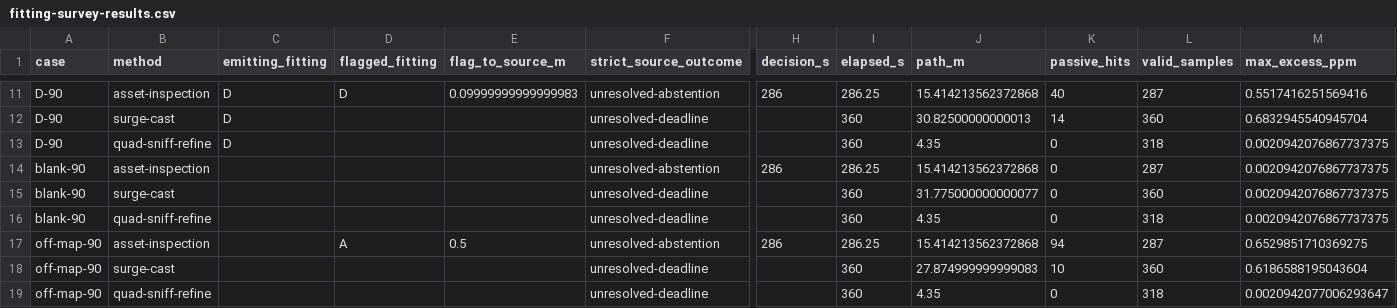
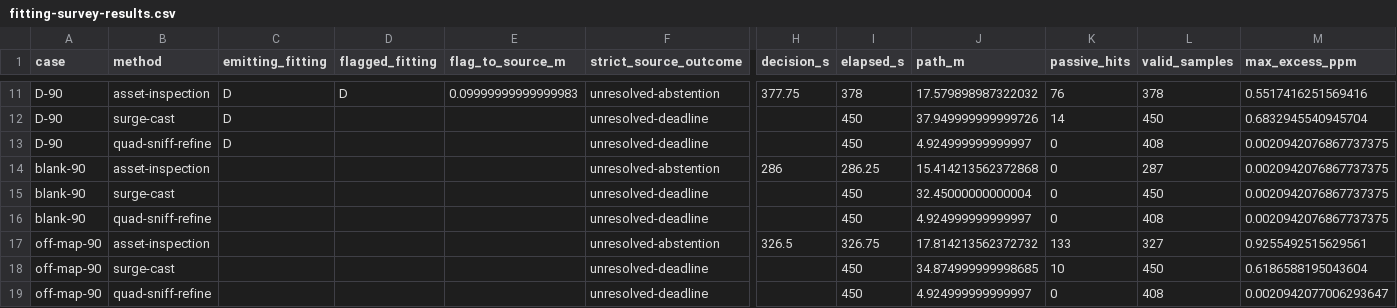
Before and after one commit to cona8888/Plumnav, a CSV file: docs/fitting-survey-results.csv, drawn as a sheet; only a part is shown, gaps mark what is left out; the diff covers the shown part only; the diff names each change by its address in the sheet, - before the commit and + after, or states it on an @@ line.

Commit message:
Separate gas evidence from source claims and verify candidate fittings with upwind and crosswind samples

```diff
--- a/docs/fitting-survey-results.csv
+++ b/docs/fitting-survey-results.csv
-H11 (decision_s): 286
+H11 (decision_s): 377.75
-I11 (elapsed_s): 286.25
+I11 (elapsed_s): 378
-J11 (path_m): 15.414213562372868
+J11 (path_m): 17.579898987322032
-K11 (passive_hits): 40
+K11 (passive_hits): 76
-L11 (valid_samples): 287
+L11 (valid_samples): 378
-I12:I13 (elapsed_s): 360
+I12:I13 (elapsed_s): 450
-J12 (path_m): 30.82500000000013
+J12 (path_m): 37.949999999999726
-L12 (valid_samples): 360
+L12 (valid_samples): 450
-J13 (path_m): 4.35
+J13 (path_m): 4.924999999999997
-L13 (valid_samples): 318
+L13 (valid_samples): 408
-I15:I16 (elapsed_s): 360
+I15:I16 (elapsed_s): 450
-J15 (path_m): 31.775000000000077
+J15 (path_m): 32.45000000000004
-L15 (valid_samples): 360
+L15 (valid_samples): 450
-J16 (path_m): 4.35
+J16 (path_m): 4.924999999999997
-L16 (valid_samples): 318
+L16 (valid_samples): 408
-D17 (flagged_fitting): A
+D17 (flagged_fitting): (empty)
-E17 (flag_to_source_m): 0.5
+E17 (flag_to_source_m): (empty)
-H17 (decision_s): 286
+H17 (decision_s): 326.5
-I17 (elapsed_s): 286.25
+I17 (elapsed_s): 326.75
-J17 (path_m): 15.414213562372868
+J17 (path_m): 17.814213562372732
-K17 (passive_hits): 94
+K17 (passive_hits): 133
-L17 (valid_samples): 287
+L17 (valid_samples): 327
-M17 (max_excess_ppm): 0.6529851710369275
+M17 (max_excess_ppm): 0.9255492515629561
-I18:I19 (elapsed_s): 360
+I18:I19 (elapsed_s): 450
-J18 (path_m): 27.874999999999083
+J18 (path_m): 34.874999999998685
-L18 (valid_samples): 360
+L18 (valid_samples): 450
-J19 (path_m): 4.35
+J19 (path_m): 4.924999999999997
-L19 (valid_samples): 318
+L19 (valid_samples): 408
```
Also changed, not shown: 99 edited cells elsewhere in this file, 38 other files.
